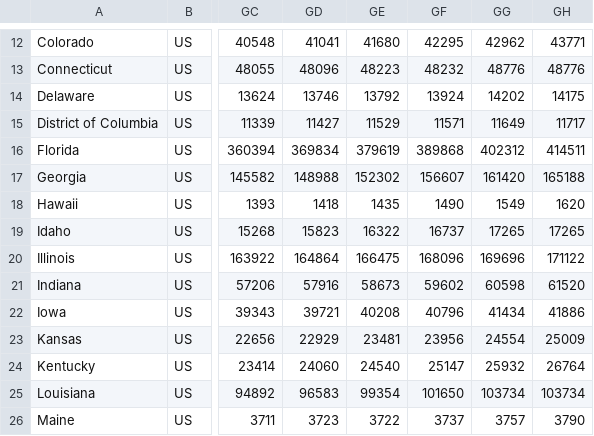
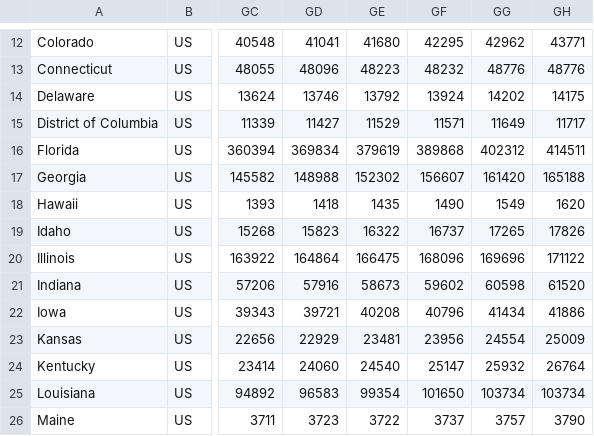
Before and after one commit to sanpei3/covid19jp, a CSV file: time_series_covid19_confirmed_US_State.csv, drawn as a sheet; only a part is shown, gaps mark what is left out; the diff names each change by its address in the sheet, - before the commit and + after, or states it on an @@ line.

Commit message:
Mon Jul 27 11:55:04 JST 2020

```diff
--- a/time_series_covid19_confirmed_US_State.csv
+++ b/time_series_covid19_confirmed_US_State.csv
-GH19: 17265
+GH19: 17826
```
